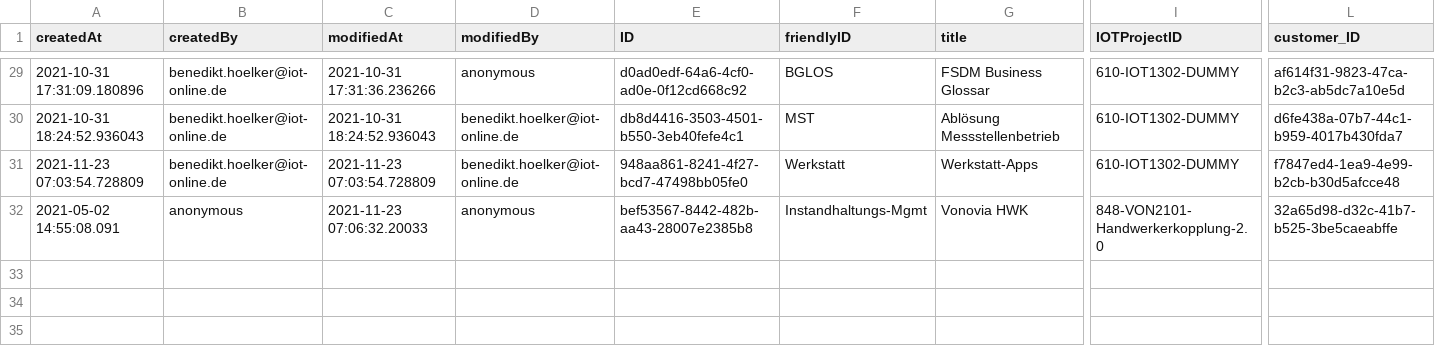
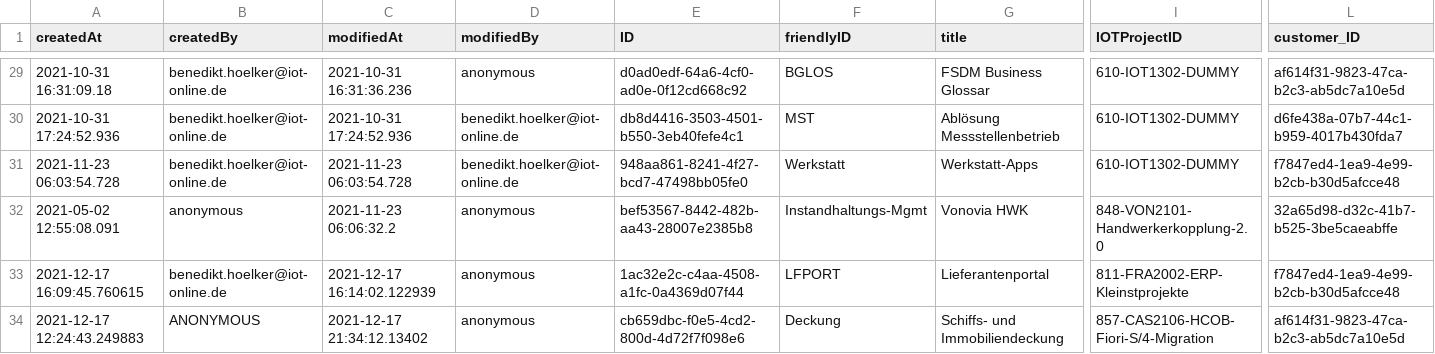
Before and after one commit to iot-gmbh/backend-json-model, a CSV file: db/data/iot.planner.Projects.csv, drawn as a sheet; only a part is shown, gaps mark what is left out; rows hold the shown columns only; the diff covers the shown part only; the diff names each change by its address in the sheet, - before the commit and + after, or states it on an @@ line.

```diff
--- a/db/data/iot.planner.Projects.csv
+++ b/db/data/iot.planner.Projects.csv
-A29 (createdAt): 2021-10-31 17:31:09.180896
+A29 (createdAt): 2021-10-31 16:31:09.18
-C29 (modifiedAt): 2021-10-31 17:31:36.236266
+C29 (modifiedAt): 2021-10-31 16:31:36.236
-A30 (createdAt): 2021-10-31 18:24:52.936043
+A30 (createdAt): 2021-10-31 17:24:52.936
-C30 (modifiedAt): 2021-10-31 18:24:52.936043
+C30 (modifiedAt): 2021-10-31 17:24:52.936
-A31 (createdAt): 2021-11-23 07:03:54.728809
+A31 (createdAt): 2021-11-23 06:03:54.728
-C31 (modifiedAt): 2021-11-23 07:03:54.728809
+C31 (modifiedAt): 2021-11-23 06:03:54.728
-A32 (createdAt): 2021-05-02 14:55:08.091
+A32 (createdAt): 2021-05-02 12:55:08.091
-C32 (modifiedAt): 2021-11-23 07:06:32.20033
+C32 (modifiedAt): 2021-11-23 06:06:32.2
+row 33: 2021-12-17 16:09:45.760615 | benedikt.hoelker@iot-online.de | 2021-12-17 16:14:02.122939 | anonymous | 1ac32e2c-c4aa-4508-a1fc-0a4369d07f44 | LFPORT | Lieferantenportal | 811-FRA2002-ERP-Kleinstprojekte | f7847ed4-1ea9-4e99-b2cb-b30d5afcce48
+row 34: 2021-12-17 12:24:43.249883 | ANONYMOUS | 2021-12-17 21:34:12.13402 | anonymous | cb659dbc-f0e5-4cd2-800d-4d72f7f098e6 | Deckung | Schiffs- und Immobiliendeckung | 857-CAS2106-HCOB-Fiori-S/4-Migration | af614f31-9823-47ca-b2c3-ab5dc7a10e5d
```
Also changed, not shown: 53 edited cells elsewhere in this file, db/data/iot.planner.Packages.csv, db/data/iot.planner.Users2Projects.csv, 3 other files.
